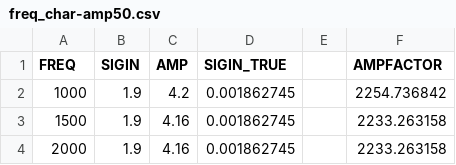
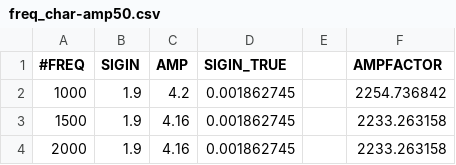
Before and after one commit to Atzphere/309-Pool, a CSV file: data_manual/freq_char-amp50.csv, drawn as a sheet; only a part is shown.

Commit message:
added new data

```diff
--- a/data_manual/freq_char-amp50.csv
+++ b/data_manual/freq_char-amp50.csv
@@ -1,2 +1,2 @@
-FREQ,SIGIN,AMP,SIGIN_TRUE,,AMPFACTOR
+#FREQ,SIGIN,AMP,SIGIN_TRUE,,AMPFACTOR
 1000,1.9,4.2,0.001862745,,2254.736842
```
